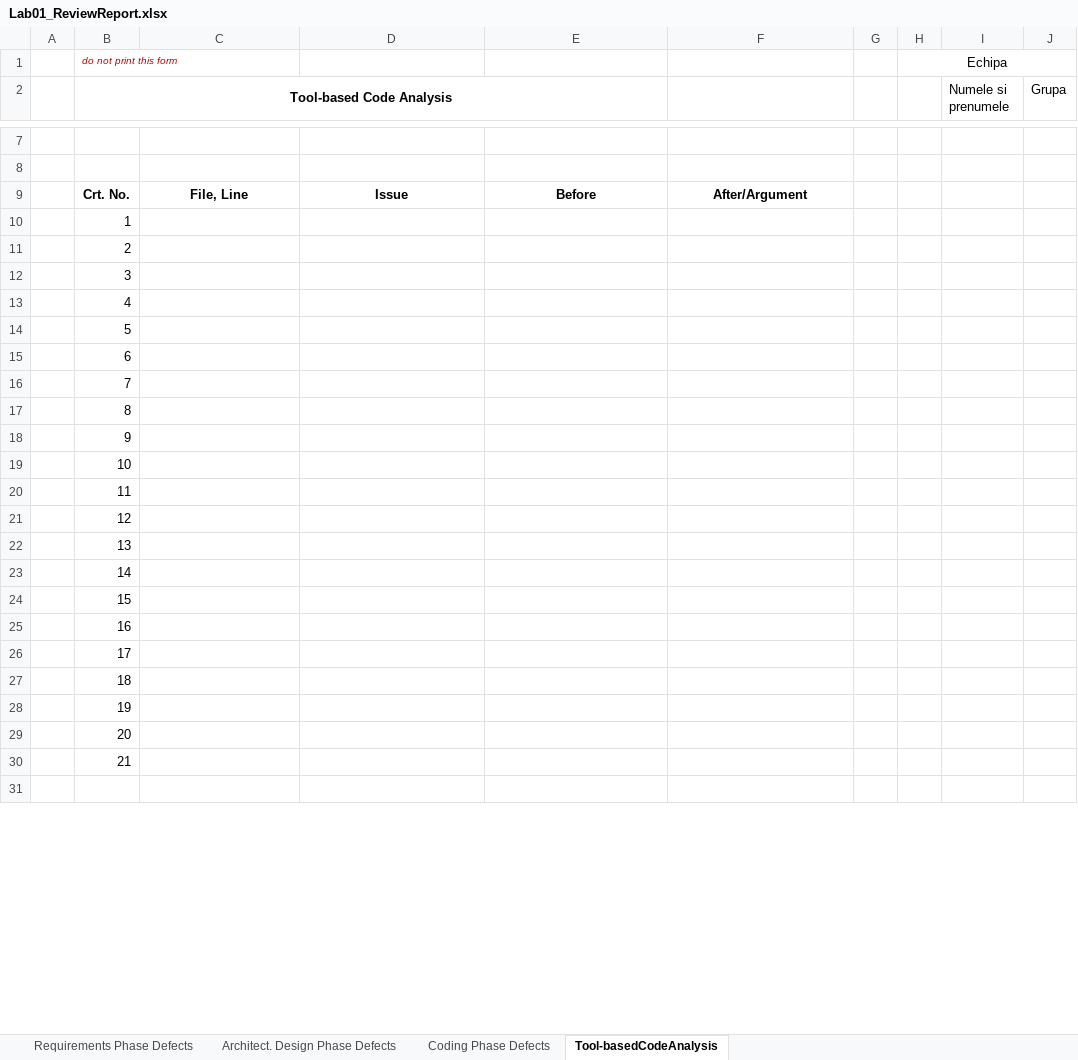
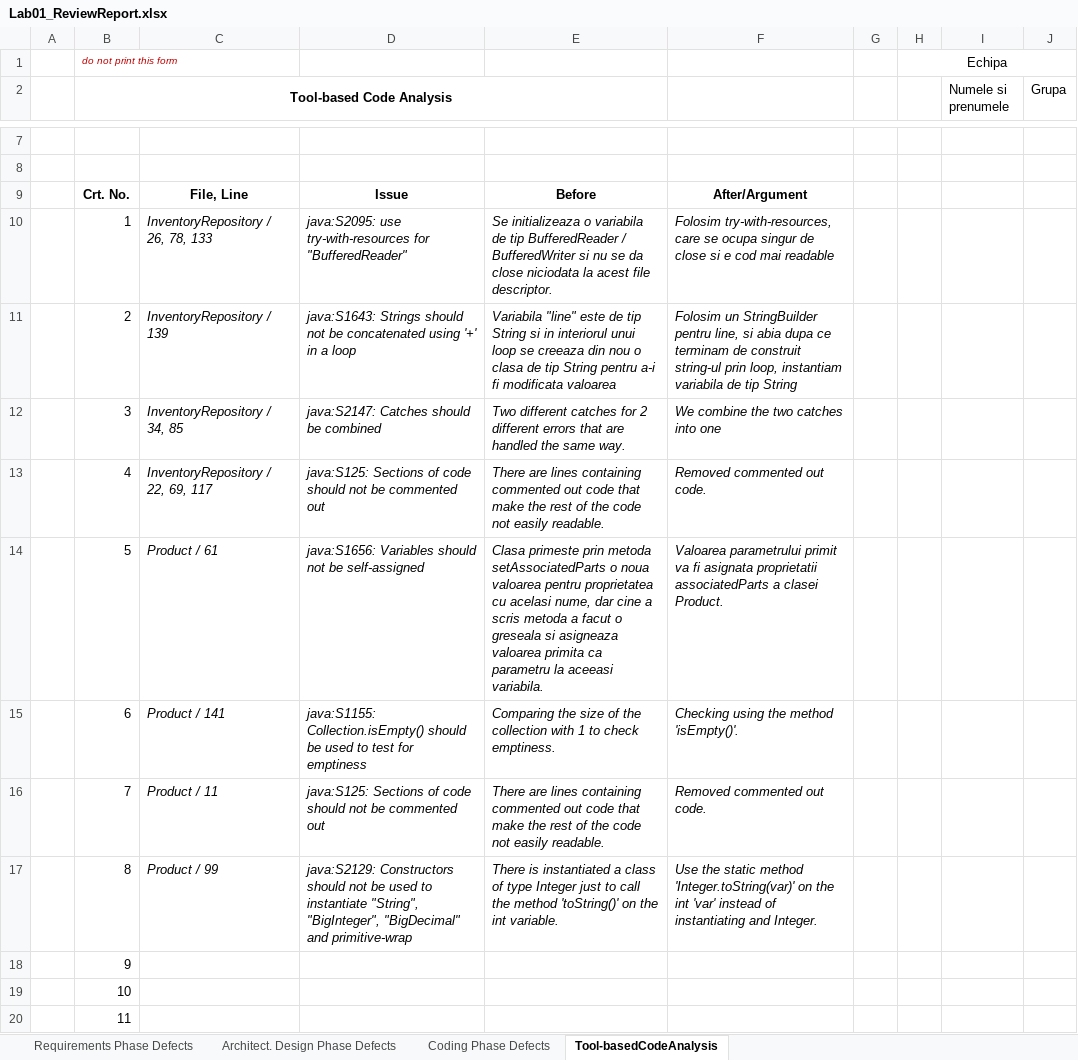
Before and after one commit to CyborgSquirrel/vvss-inventory, an Excel workbook: Docs/Lab01/Lab01_ReviewReport.xlsx, sheet Tool-basedCodeAnalysis, drawn as a sheet; only a part is shown, gaps mark what is left out; the shorter side is filled out with more unchanged rows; values as stored, in another font and other column widths than the file's, no borders; the diff names each change by its address in the sheet, - before the commit and + after, or states it on an @@ line.

Commit message:
Added Tool based Code Analysis report and the code improvements

```diff
--- a/Docs/Lab01/Lab01_ReviewReport.xlsx (sheet Tool-basedCodeAnalysis)
+++ b/Docs/Lab01/Lab01_ReviewReport.xlsx (sheet Tool-basedCodeAnalysis)
-C10: (empty)
+C10: InventoryRepository / 26, 78, 133
-D10: (empty)
+D10: java:S2095: use try-with-resources for "BufferedReader"
-E10: (empty)
+E10: Se initializeaza o variabila de tip BufferedReader / BufferedWriter si nu se da close niciodata la acest file descriptor.
-F10: (empty)
+F10: Folosim try-with-resources, care se ocupa singur de close si e cod mai readable
-C11: (empty)
+C11: InventoryRepository / 139
-D11: (empty)
+D11: java:S1643: Strings should not be concatenated using '+' in a loop
-E11: (empty)
+E11: Variabila "line" este de tip String si in interiorul unui loop se creeaza din nou o clasa de tip String pentru a-i fi modificata valoarea
-F11: (empty)
+F11: Folosim un StringBuilder pentru line, si abia dupa ce terminam de construit string-ul prin loop, instantiam variabila de tip String
-C12: (empty)
+C12: InventoryRepository / 34, 85
-D12: (empty)
+D12: java:S2147: Catches should be combined
-E12: (empty)
+E12: Two different catches for 2 different errors that are handled the same way.
-F12: (empty)
+F12: We combine the two catches into one
-C13: (empty)
+C13: InventoryRepository / 22, 69, 117
-D13: (empty)
+D13: java:S125: Sections of code should not be commented out
-E13: (empty)
+E13: There are lines containing commented out code that make the rest of the code not easily readable.
-F13: (empty)
+F13: Removed commented out code.
-C14: (empty)
+C14: Product / 61
-D14: (empty)
+D14: java:S1656: Variables should not be self-assigned
-E14: (empty)
+E14: Clasa primeste prin metoda setAssociatedParts o noua valoarea pentru proprietatea cu acelasi nume, dar cine a scris metoda a facut o greseala si asigneaza valoarea primita ca parametru la aceeasi variabila.
-F14: (empty)
+F14: Valoarea parametrului primit va fi asignata proprietatii associatedParts a clasei Product.
-C15: (empty)
+C15: Product / 141
-D15: (empty)
+D15: java:S1155: Collection.isEmpty() should be used to test for emptiness
-E15: (empty)
+E15: Comparing the size of the collection with 1 to check emptiness.
-F15: (empty)
+F15: Checking using the method 'isEmpty()'.
-C16: (empty)
+C16: Product / 11
-D16: (empty)
+D16: java:S125: Sections of code should not be commented out
-E16: (empty)
+E16: There are lines containing commented out code that make the rest of the code not easily readable.
-F16: (empty)
+F16: Removed commented out code.
-C17: (empty)
+C17: Product / 99
-D17: (empty)
+D17: java:S2129: Constructors should not be used to instantiate "String", "BigInteger", "BigDecimal" and primitive-wrap
-E17: (empty)
+E17: There is instantiated a class of type Integer just to call the method 'toString()' on the int variable.
-F17: (empty)
+F17: Use the static method 'Integer.toString(var)' on the int 'var' instead of instantiating and Integer.
```
Also changed, not shown: 3 other files.
